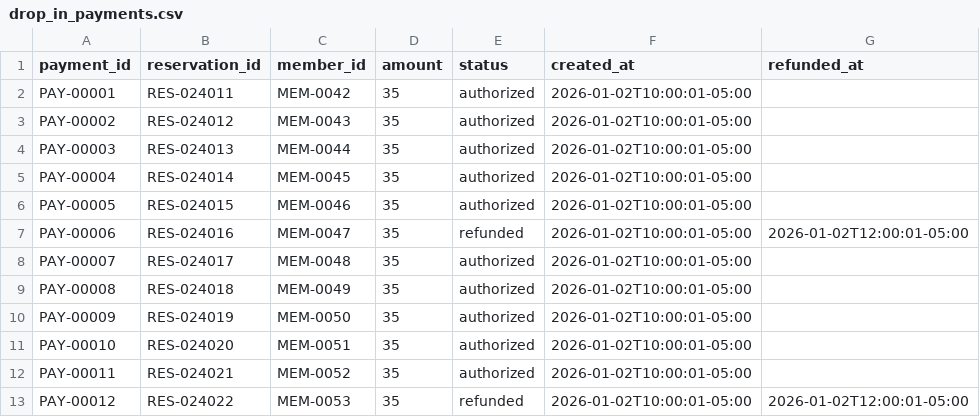
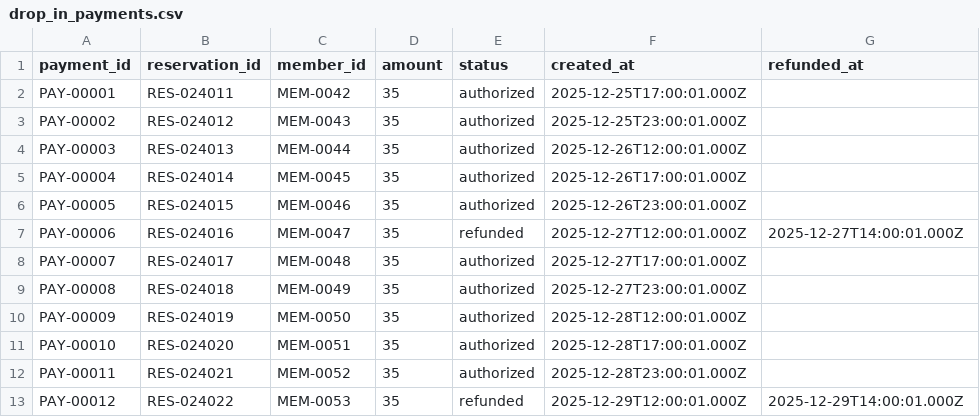
Before and after one commit to IvayloNanev/Pulse-Studio, a CSV file: data/valid/drop_in_payments.csv, drawn as a sheet.

```diff
--- a/data/valid/drop_in_payments.csv
+++ b/data/valid/drop_in_payments.csv
@@ -1,13 +1,13 @@
 payment_id,reservation_id,member_id,amount,status,created_at,refunded_at
-PAY-00001,RES-024011,MEM-0042,35,authorized,2026-01-02T10:00:01-05:00,
-PAY-00002,RES-024012,MEM-0043,35,authorized,2026-01-02T10:00:01-05:00,
-PAY-00003,RES-024013,MEM-0044,35,authorized,2026-01-02T10:00:01-05:00,
-PAY-00004,RES-024014,MEM-0045,35,authorized,2026-01-02T10:00:01-05:00,
-PAY-00005,RES-024015,MEM-0046,35,authorized,2026-01-02T10:00:01-05:00,
-PAY-00006,RES-024016,MEM-0047,35,refunded,2026-01-02T10:00:01-05:00,2026-01-02T12:00:01-05:00
-PAY-00007,RES-024017,MEM-0048,35,authorized,2026-01-02T10:00:01-05:00,
-PAY-00008,RES-024018,MEM-0049,35,authorized,2026-01-02T10:00:01-05:00,
-PAY-00009,RES-024019,MEM-0050,35,authorized,2026-01-02T10:00:01-05:00,
-PAY-00010,RES-024020,MEM-0051,35,authorized,2026-01-02T10:00:01-05:00,
-PAY-00011,RES-024021,MEM-0052,35,authorized,2026-01-02T10:00:01-05:00,
-PAY-00012,RES-024022,MEM-0053,35,refunded,2026-01-02T10:00:01-05:00,2026-01-02T12:00:01-05:00
+PAY-00001,RES-024011,MEM-0042,35,authorized,2025-12-25T17:00:01.000Z,
+PAY-00002,RES-024012,MEM-0043,35,authorized,2025-12-25T23:00:01.000Z,
+PAY-00003,RES-024013,MEM-0044,35,authorized,2025-12-26T12:00:01.000Z,
+PAY-00004,RES-024014,MEM-0045,35,authorized,2025-12-26T17:00:01.000Z,
+PAY-00005,RES-024015,MEM-0046,35,authorized,2025-12-26T23:00:01.000Z,
+PAY-00006,RES-024016,MEM-0047,35,refunded,2025-12-27T12:00:01.000Z,2025-12-27T14:00:01.000Z
+PAY-00007,RES-024017,MEM-0048,35,authorized,2025-12-27T17:00:01.000Z,
+PAY-00008,RES-024018,MEM-0049,35,authorized,2025-12-27T23:00:01.000Z,
+PAY-00009,RES-024019,MEM-0050,35,authorized,2025-12-28T12:00:01.000Z,
+PAY-00010,RES-024020,MEM-0051,35,authorized,2025-12-28T17:00:01.000Z,
+PAY-00011,RES-024021,MEM-0052,35,authorized,2025-12-28T23:00:01.000Z,
+PAY-00012,RES-024022,MEM-0053,35,refunded,2025-12-29T12:00:01.000Z,2025-12-29T14:00:01.000Z
```
Also changed, not shown: data/valid/members.csv, data/valid/notifications.csv, 13 other files.
